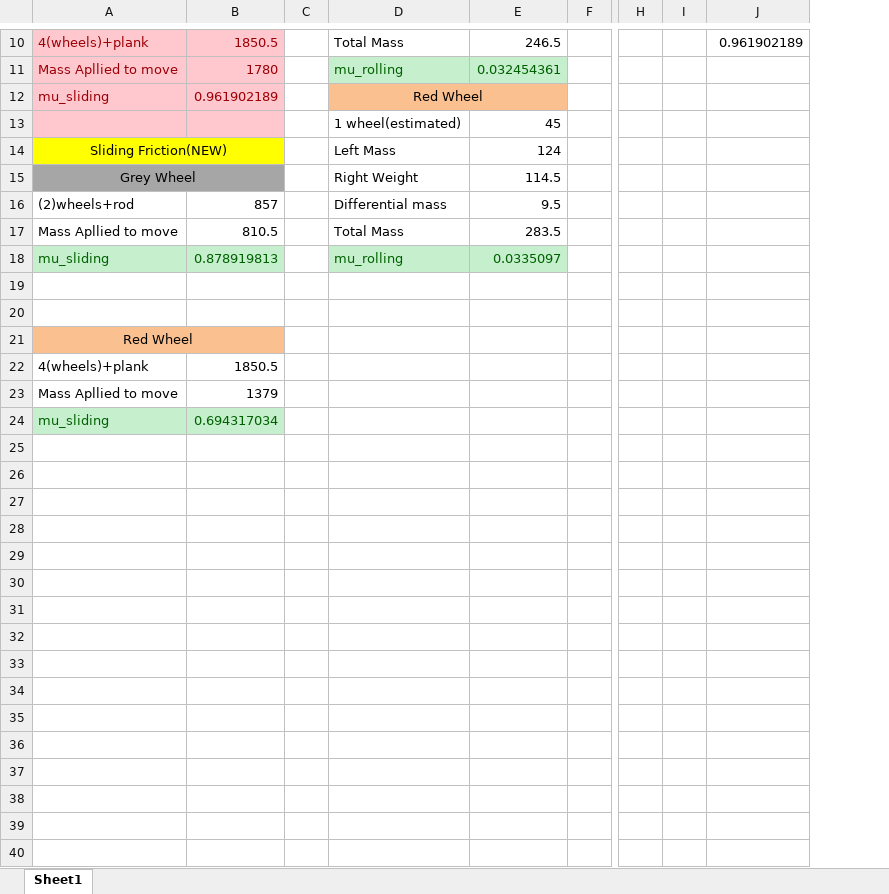
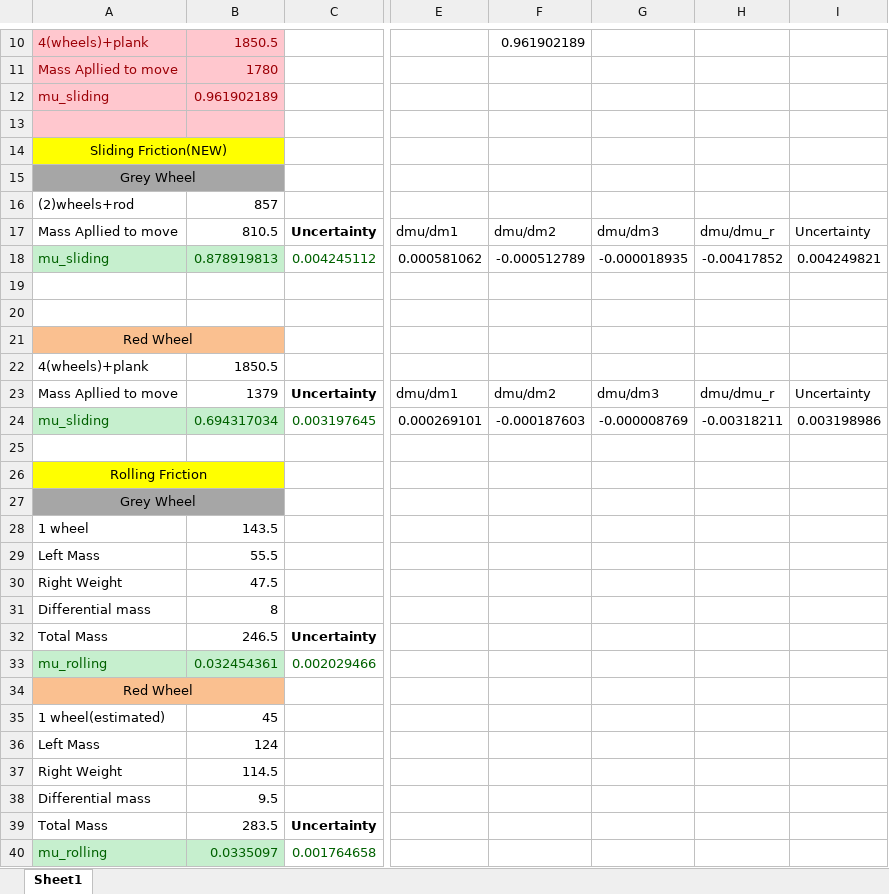
Before and after one commit to pedrammad/157A, an Excel workbook: WheelFriction.xlsx, sheet Sheet1, drawn as a sheet; only a part is shown, gaps mark what is left out; values as stored, in another font and other column widths than the file's, no borders; removed rows and columns are numbered as before the commit, all else as after; rows hold the shown columns only; the diff covers the shown part only; the diff names each change by its address in the sheet, - before the commit and + after, or states it on an @@ line.

Commit message:
Format/ Uncertainty
Formatted the table for CDR dimensions.
Added uncertainty for friction.

```diff
--- a/WheelFriction.xlsx (sheet Sheet1)
+++ b/WheelFriction.xlsx (sheet Sheet1)
-column C, empty
-column D, rows 10-18: Total Mass | mu_rolling | Red Wheel | 1 wheel(estimated) | Left Mass | Right Weight | Differential mass | Total Mass | mu_rolling
-column E, rows 10-18: 246.5 | 0.032454361 |  | 45 | 124 | 114.5 | 9.5 | 283.5 | 0.0335097
-column F, empty
+column C, rows 17-24: Uncertainty | 0.004245112 |  |  |  |  | Uncertainty | 0.003197645
-column H, empty
-column I, empty
+column E, rows 17-24: dmu/dm1 | 0.000581062 |  |  |  |  | dmu/dm1 | 0.000269101
+column G, rows 17-24: dmu/dm3 | -0.000018935 |  |  |  |  | dmu/dm3 | -0.000008769
+column H, rows 17-24: dmu/dmu_r | -0.00417852 |  |  |  |  | dmu/dmu_r | -0.00318211
+column I, rows 17-24: Uncertainty | 0.004249821 |  |  |  |  | Uncertainty | 0.003198986
-row 13:  |  |  | 1 wheel(estimated) | 45
+row 13: (empty)
-F17: (empty)
+F17: dmu/dm2
-F18: (empty)
+F18: -0.000512789
-F23: (empty)
+F23: dmu/dm2
-F24: (empty)
+F24: -0.000187603
+row 25: (empty)
+row 26: Rolling Friction
+row 27: Grey Wheel
+row 28: 1 wheel | 143.5
+row 29: Left Mass | 55.5
+row 30: Right Weight | 47.5
+row 31: Differential mass | 8
+row 32: Total Mass | 246.5 | Uncertainty
+row 33: mu_rolling | 0.032454361 | 0.002029466
+row 34: Red Wheel
+row 35: 1 wheel(estimated) | 45
+row 36: Left Mass | 124
+row 37: Right Weight | 114.5
+row 38: Differential mass | 9.5
+row 39: Total Mass | 283.5 | Uncertainty
+row 40: mu_rolling | 0.0335097 | 0.001764658
```
Also changed, not shown: 1 edited cell elsewhere in this sheet, formulas that keep their value, CDR Dimensions.xlsx.
